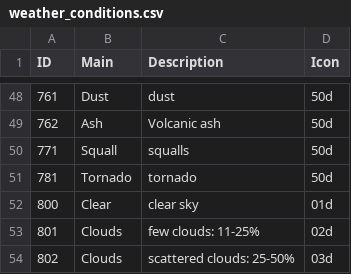
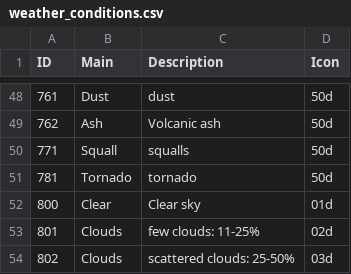
Before and after one commit to babakbf/smart_mirror, a CSV file: weather_conditions.csv, drawn as a sheet; only a part is shown, gaps mark what is left out; the diff names each change by its address in the sheet, - before the commit and + after, or states it on an @@ line.

Commit message:
weather module

```diff
--- a/weather_conditions.csv
+++ b/weather_conditions.csv
-C52 (Description): clear sky
+C52 (Description): Clear sky
```
Also changed, not shown: 1 other file.
